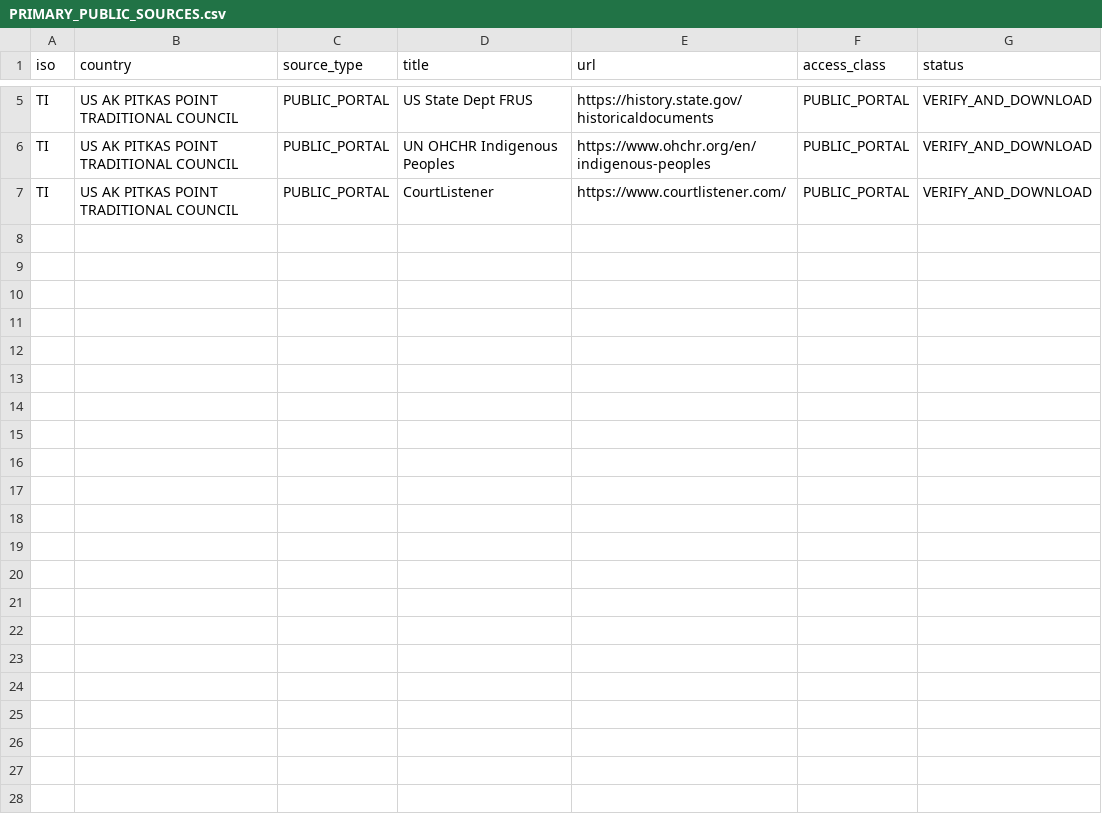
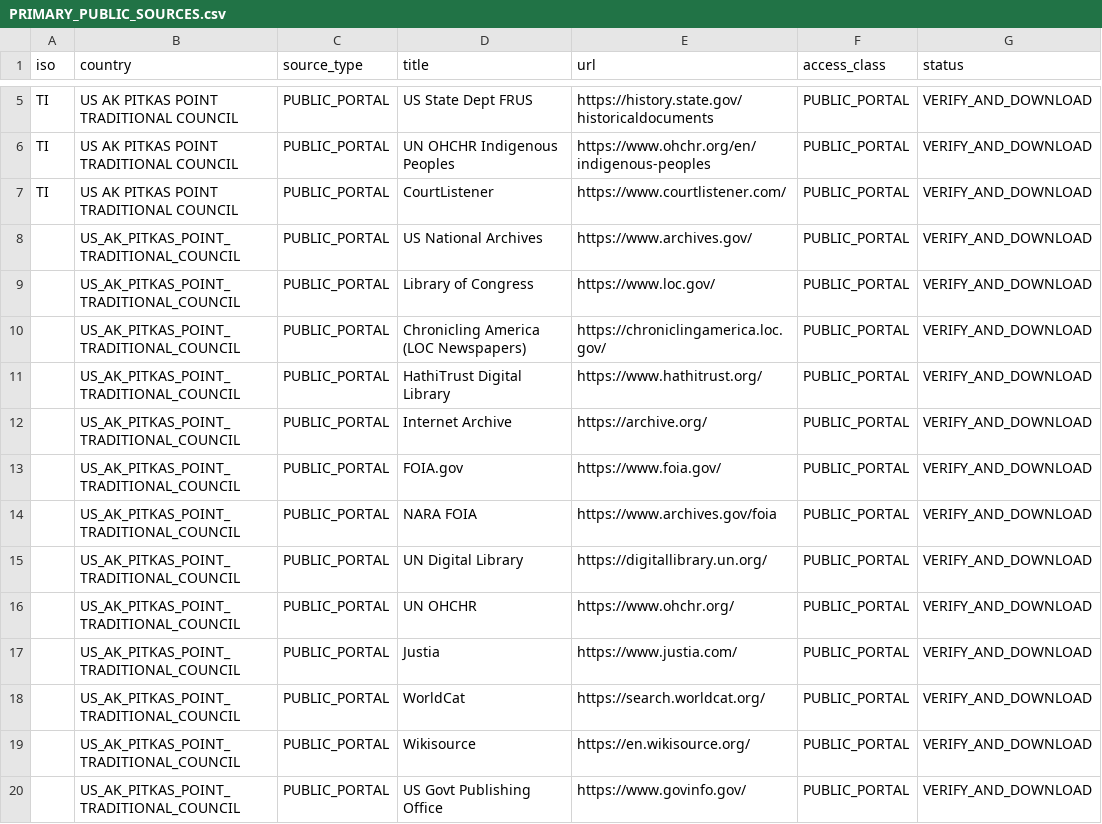
Before and after one commit to GlobalRestitutionAlliance/turtle-island-us-ak-pitkas-point-traditional-council-master-litigation, a CSV file: 03_Evidentiary_Exhibits/PRIMARY_PUBLIC_SOURCES.csv, drawn as a sheet; only a part is shown, gaps mark what is left out.

Commit message:
Expand primary public source registries (Batch 2)

```diff
--- a/03_Evidentiary_Exhibits/PRIMARY_PUBLIC_SOURCES.csv
+++ b/03_Evidentiary_Exhibits/PRIMARY_PUBLIC_SOURCES.csv
@@ -7 +7,14 @@ TI,US AK PITKAS POINT TRADITIONAL COUNCIL,PUBLIC_PORTAL,UN OHCHR Indigenous Peop
 TI,US AK PITKAS POINT TRADITIONAL COUNCIL,PUBLIC_PORTAL,CourtListener,https://www.courtlistener.com/,PUBLIC_PORTAL,VERIFY_AND_DOWNLOAD
+,US_AK_PITKAS_POINT_TRADITIONAL_COUNCIL,PUBLIC_PORTAL,US National Archives,https://www.archives.gov/,PUBLIC_PORTAL,VERIFY_AND_DOWNLOAD
+,US_AK_PITKAS_POINT_TRADITIONAL_COUNCIL,PUBLIC_PORTAL,Library of Congress,https://www.loc.gov/,PUBLIC_PORTAL,VERIFY_AND_DOWNLOAD
+,US_AK_PITKAS_POINT_TRADITIONAL_COUNCIL,PUBLIC_PORTAL,Chronicling America (LOC Newspapers),https://chroniclingamerica.loc.gov/,PUBLIC_PORTAL,VERIFY_AND_DOWNLOAD
+,US_AK_PITKAS_POINT_TRADITIONAL_COUNCIL,PUBLIC_PORTAL,HathiTrust Digital Library,https://www.hathitrust.org/,PUBLIC_PORTAL,VERIFY_AND_DOWNLOAD
+,US_AK_PITKAS_POINT_TRADITIONAL_COUNCIL,PUBLIC_PORTAL,Internet Archive,https://archive.org/,PUBLIC_PORTAL,VERIFY_AND_DOWNLOAD
+,US_AK_PITKAS_POINT_TRADITIONAL_COUNCIL,PUBLIC_PORTAL,FOIA.gov,https://www.foia.gov/,PUBLIC_PORTAL,VERIFY_AND_DOWNLOAD
+,US_AK_PITKAS_POINT_TRADITIONAL_COUNCIL,PUBLIC_PORTAL,NARA FOIA,https://www.archives.gov/foia,PUBLIC_PORTAL,VERIFY_AND_DOWNLOAD
+,US_AK_PITKAS_POINT_TRADITIONAL_COUNCIL,PUBLIC_PORTAL,UN Digital Library,https://digitallibrary.un.org/,PUBLIC_PORTAL,VERIFY_AND_DOWNLOAD
+,US_AK_PITKAS_POINT_TRADITIONAL_COUNCIL,PUBLIC_PORTAL,UN OHCHR,https://www.ohchr.org/,PUBLIC_PORTAL,VERIFY_AND_DOWNLOAD
+,US_AK_PITKAS_POINT_TRADITIONAL_COUNCIL,PUBLIC_PORTAL,Justia,https://www.justia.com/,PUBLIC_PORTAL,VERIFY_AND_DOWNLOAD
+,US_AK_PITKAS_POINT_TRADITIONAL_COUNCIL,PUBLIC_PORTAL,WorldCat,https://search.worldcat.org/,PUBLIC_PORTAL,VERIFY_AND_DOWNLOAD
+,US_AK_PITKAS_POINT_TRADITIONAL_COUNCIL,PUBLIC_PORTAL,Wikisource,https://en.wikisource.org/,PUBLIC_PORTAL,VERIFY_AND_DOWNLOAD
+,US_AK_PITKAS_POINT_TRADITIONAL_COUNCIL,PUBLIC_PORTAL,US Govt Publishing Office,https://www.govinfo.gov/,PUBLIC_PORTAL,VERIFY_AND_DOWNLOAD
```
Also changed, not shown: 2 other files.
